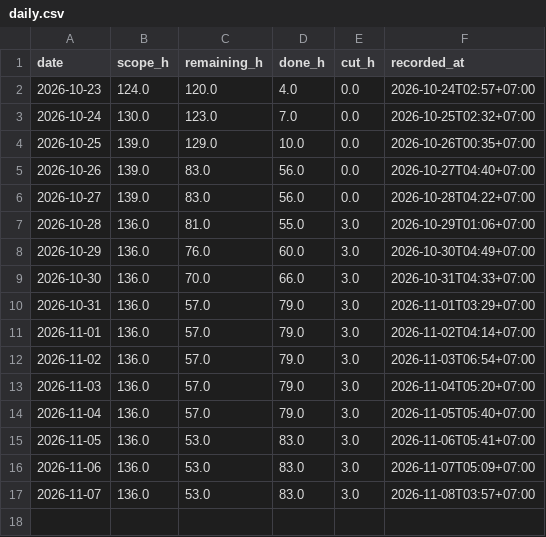
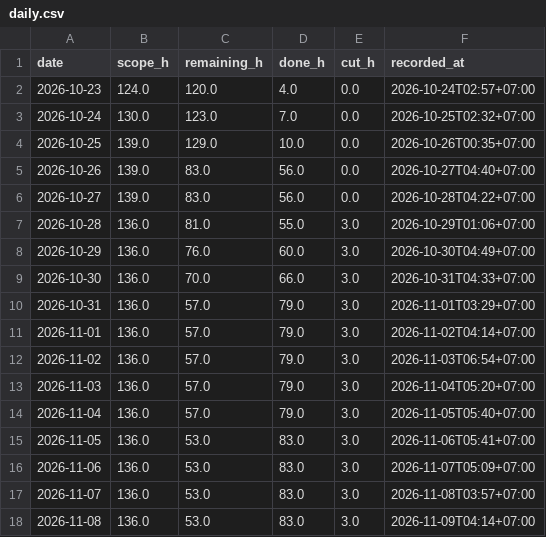
Before and after one commit to NeitLN/SaiGo, a CSV file: daily.csv, drawn as a sheet; the diff names each change by its address in the sheet, - before the commit and + after, or states it on an @@ line.

```diff
--- a/daily.csv
+++ b/daily.csv
+row 18: 2026-11-08 | 136.0 | 53.0 | 83.0 | 3.0 | 2026-11-09T04:14+07:00
```
Also changed, not shown: burndown.csv, 3 other files.
